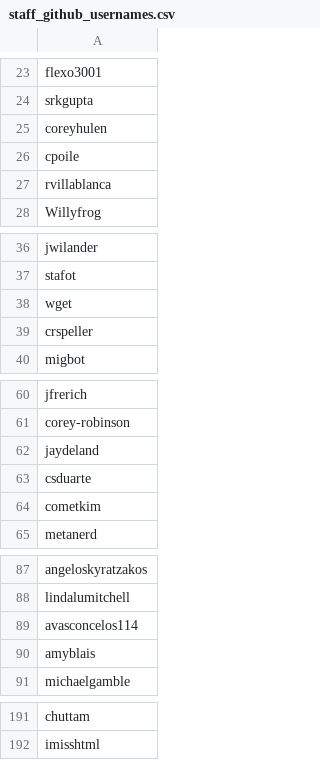
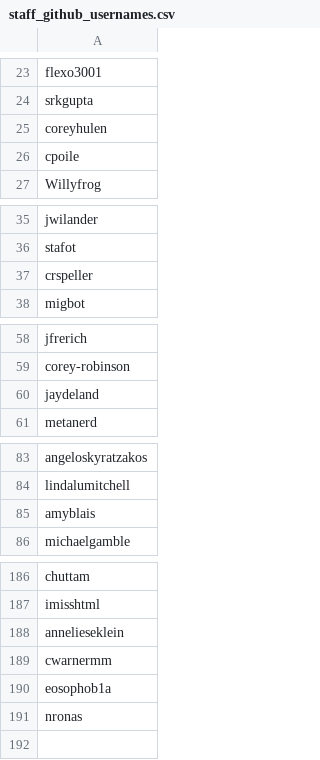
Before and after one commit to mattermost/mattermost-data-warehouse, a CSV file: transform/snowflake-dbt/data/staff_github_usernames.csv, drawn as a sheet; only a part is shown, gaps mark what is left out; removed rows and columns are numbered as before the commit, all else as after; the diff names each change by its address in the sheet, - before the commit and + after, or states it on an @@ line.

```diff
--- a/transform/snowflake-dbt/data/staff_github_usernames.csv
+++ b/transform/snowflake-dbt/data/staff_github_usernames.csv
-row 27: rvillablanca
-row 38: wget
-row 63: csduarte
-row 64: cometkim
-row 89: avasconcelos114
+row 188: annelieseklein
+row 189: cwarnermm
+row 190: eosophob1a
+row 191: nronas
```
Also changed, not shown: 2 other files.
